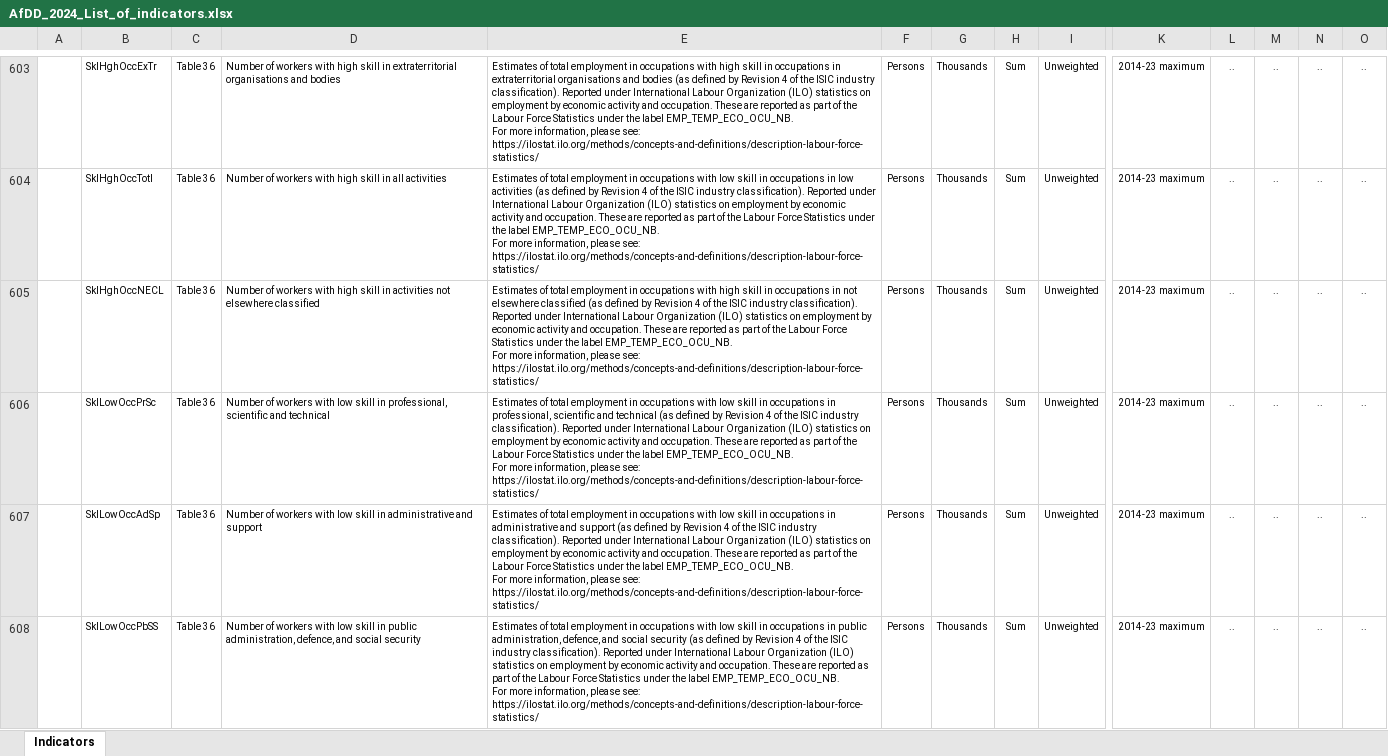
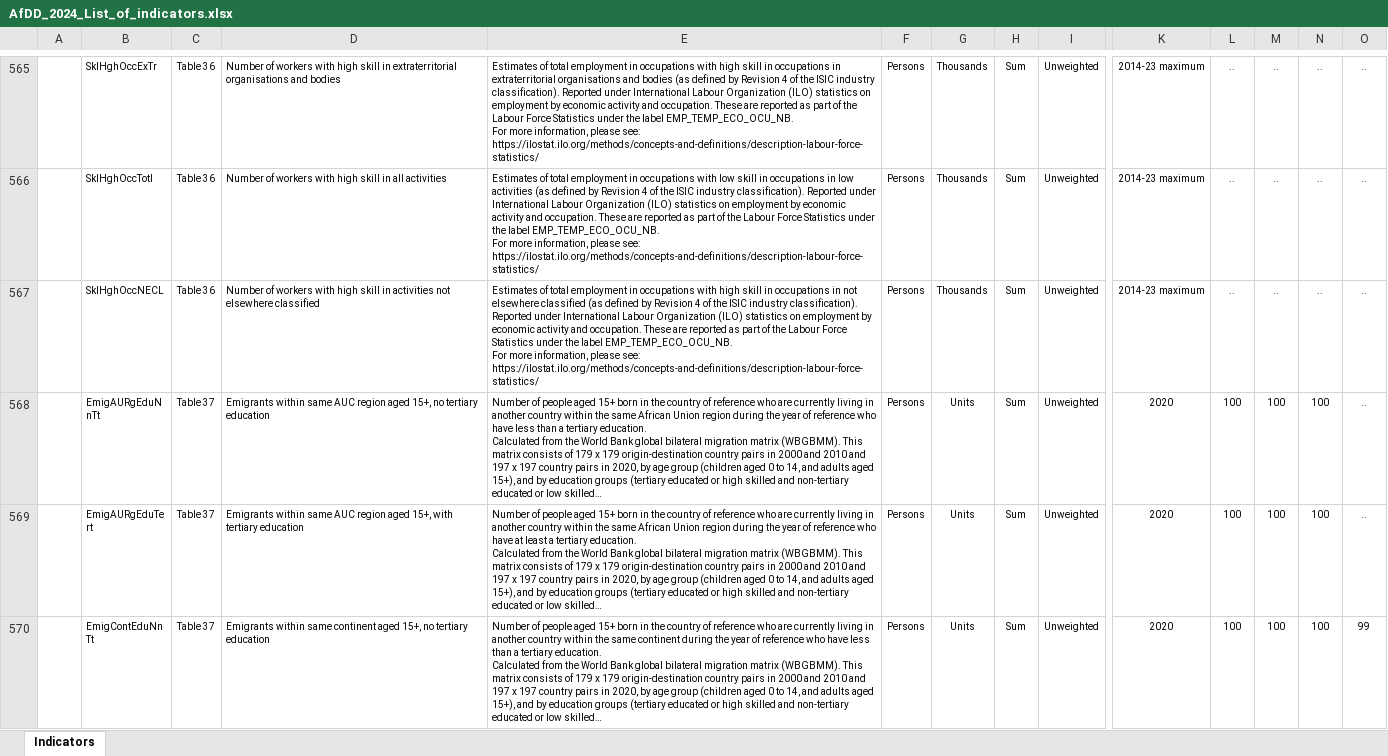
Before and after one commit to AfDDAnnex/AfDDDDAf2024, an Excel workbook: AfDD_2024_List_of_indicators.xlsx, sheet Indicators, drawn as a sheet; only a part is shown, gaps mark what is left out; the shorter side is filled out with more unchanged rows; long unchanged cells end in …; values as stored, in another font and other column widths than the file's, no borders; table styles not drawn; removed rows and columns are numbered as before the commit, all else as after; rows hold the shown columns only; ↵ is a line break in a cell; the diff covers the shown part only; the diff names each change by its address in the sheet, - before the commit and + after, or states it on an @@ line.

```diff
--- a/AfDD_2024_List_of_indicators.xlsx (sheet Indicators)
+++ b/AfDD_2024_List_of_indicators.xlsx (sheet Indicators)
-row 606:  | SklLowOccPrSc | Table 36 | Number of workers with low skill in professional, scientific and technical | Estimates of total employment in occupations with low skill in occupations in professional, scientific and technical (as defined by Revision 4 of the ISIC industry classification). Reported under International Labour Organization (ILO) statistics on employment by economic activity and occupation. These are reported as part of the Labour Force Statistics under the label EMP_TEMP_ECO_OCU_NB. ↵ For more information, please see: https://ilostat.ilo.org/methods/concepts-and-definitions/description-labour-force-statistics/ | Persons | Thousands | Sum | Unweighted | 2014-23 maximum | .. | .. | .. | ..
-row 607:  | SklLowOccAdSp | Table 36 | Number of workers with low skill in administrative and support | Estimates of total employment in occupations with low skill in occupations in administrative and support (as defined by Revision 4 of the ISIC industry classification). Reported under International Labour Organization (ILO) statistics on employment by economic activity and occupation. These are reported as part of the Labour Force Statistics under the label EMP_TEMP_ECO_OCU_NB. ↵ For more information, please see: https://ilostat.ilo.org/methods/concepts-and-definitions/description-labour-force-statistics/ | Persons | Thousands | Sum | Unweighted | 2014-23 maximum | .. | .. | .. | ..
-row 608:  | SklLowOccPbSS | Table 36 | Number of workers with low skill in public administration, defence, and social security | Estimates of total employment in occupations with low skill in occupations in public administration, defence, and social security (as defined by Revision 4 of the ISIC industry classification). Reported under International Labour Organization (ILO) statistics on employment by economic activity and occupation. These are reported as part of the Labour Force Statistics under the label EMP_TEMP_ECO_OCU_NB. ↵ For more information, please see: https://ilostat.ilo.org/methods/concepts-and-definitions/description-labour-force-statistics/ | Persons | Thousands | Sum | Unweighted | 2014-23 maximum | .. | .. | .. | ..
```
Also changed, not shown: 5 added rows, 52 removed rows and 5 edited cells elsewhere in this sheet, AfDD_2024_Annex_Table_Tab04.xlsx, AfDD_2024_Annex_Table_Tab06.xlsx, 39 other files.
